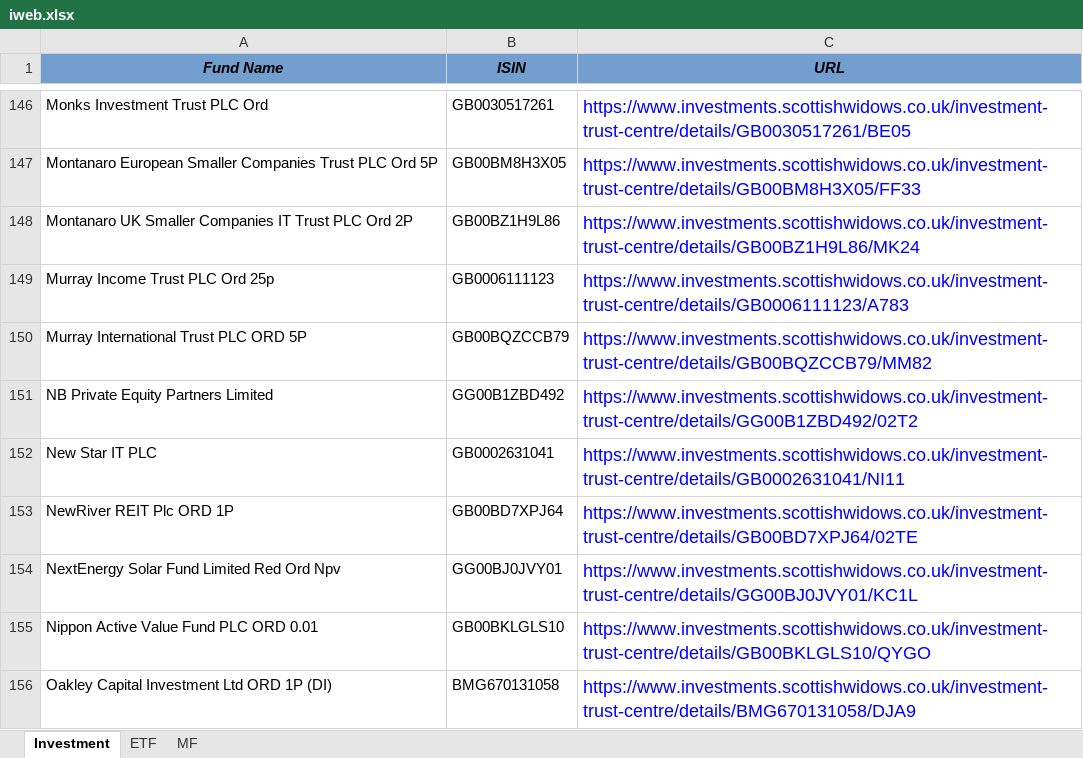
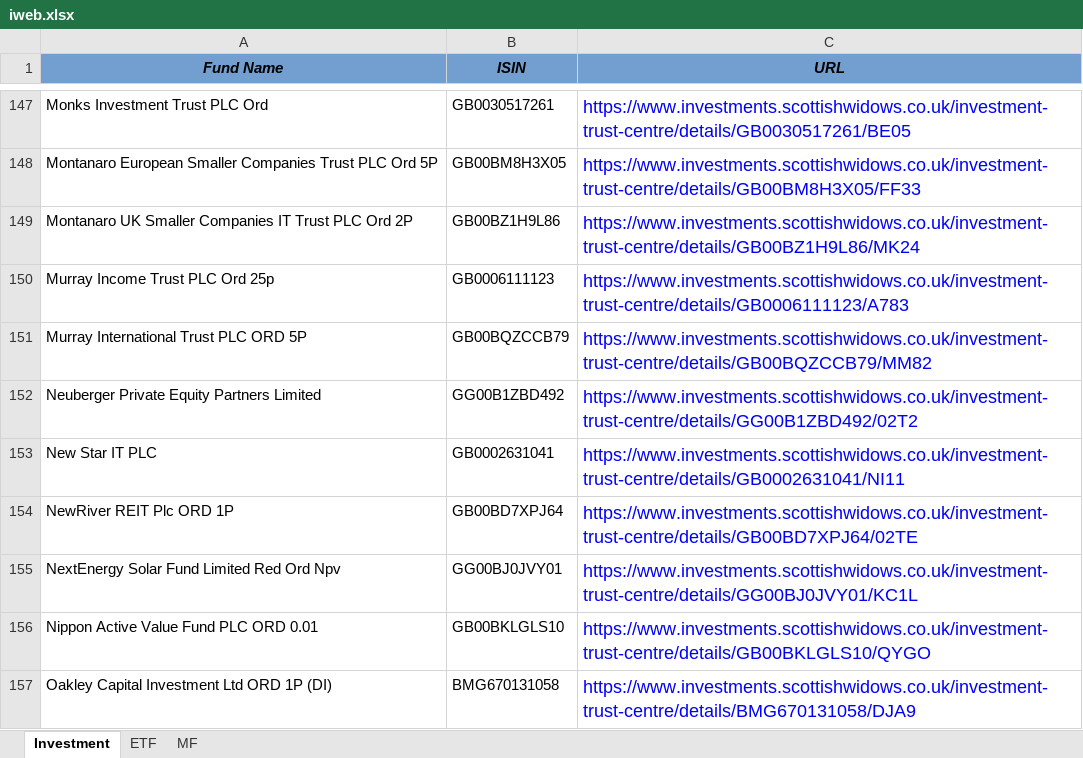
Before and after one commit to amineautomation2/concurrent-11, an Excel workbook: spreadsheet/iweb.xlsx, sheet Investment, drawn as a sheet; only a part is shown, gaps mark what is left out; values as stored, in another font and other column widths than the file's, no borders; addresses are those after the commit; the diff covers the shown part only; the diff names each change by its address in the sheet, - before the commit and + after, or states it on an @@ line.

```diff
--- a/spreadsheet/iweb.xlsx (sheet Investment)
+++ b/spreadsheet/iweb.xlsx (sheet Investment)
-A152 (Fund Name): NB Private Equity Partners Limited
+A152 (Fund Name): Neuberger Private Equity Partners Limited
```
Also changed, not shown: 2 added rows and 3 removed rows elsewhere in this sheet, sheet MF, sheet ETF.
